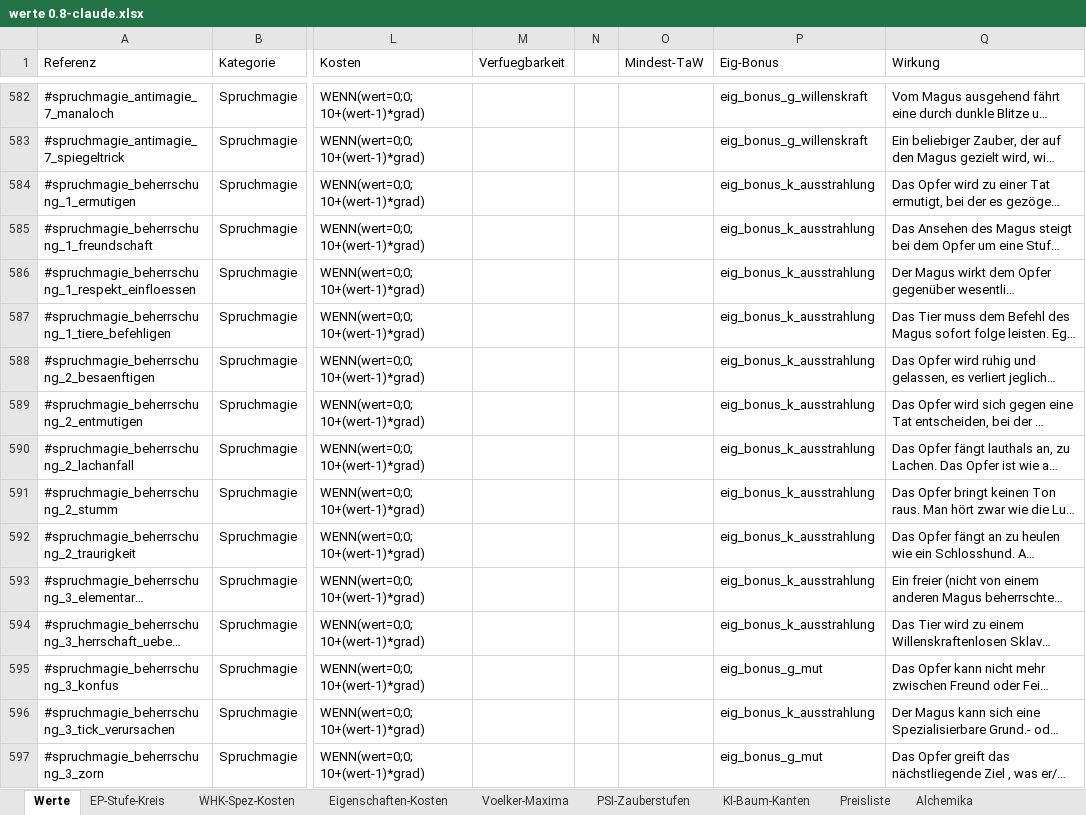
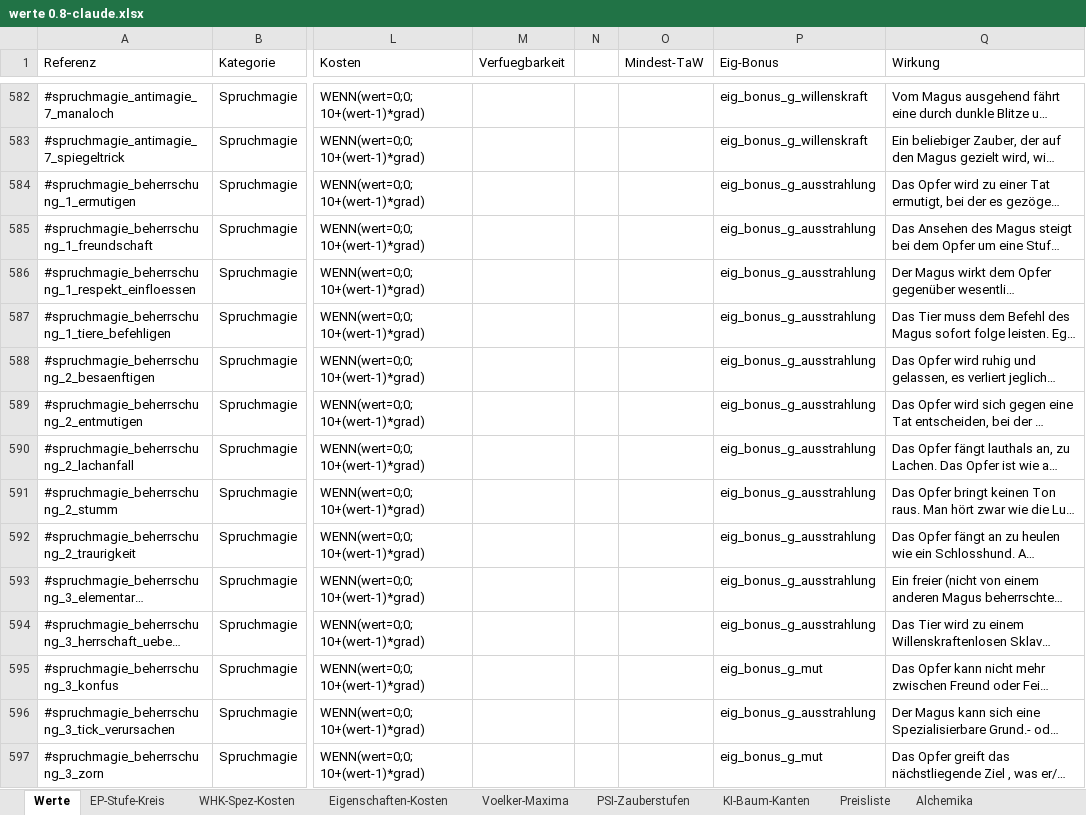
Before and after one commit to njebich/nasus, an Excel workbook: werte 0.8-claude.xlsx, sheet Werte, drawn as a sheet; only a part is shown, gaps mark what is left out; long unchanged cells end in …; values as stored, in another font and other column widths than the file's, no borders; conditional formats not drawn; the diff covers the shown part only; the diff names each change by its address in the sheet, - before the commit and + after, or states it on an @@ line.

```diff
--- a/werte 0.8-claude.xlsx (sheet Werte)
+++ b/werte 0.8-claude.xlsx (sheet Werte)
-P584:P594 (Eig-Bonus): eig_bonus_k_ausstrahlung
+P584:P594 (Eig-Bonus): eig_bonus_g_ausstrahlung
-P596 (Eig-Bonus): eig_bonus_k_ausstrahlung
+P596 (Eig-Bonus): eig_bonus_g_ausstrahlung
```
Also changed, not shown: 123 edited cells elsewhere in this sheet.
